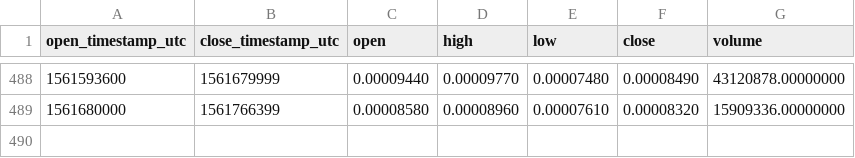
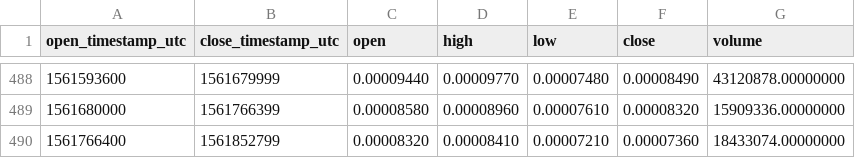
Before and after one commit to cryptobigbro/binance-NCASHBNB, a CSV file: binance-NCASHBNB-1d.csv, drawn as a sheet; only a part is shown, gaps mark what is left out; the diff names each change by its address in the sheet, - before the commit and + after, or states it on an @@ line.

```diff
--- a/binance-NCASHBNB-1d.csv
+++ b/binance-NCASHBNB-1d.csv
+row 490: 1561766400 | 1561852799 | 0.00008320 | 0.00008410 | 0.00007210 | 0.00007360 | 18433074.00000000
```
Also changed, not shown: binance-NCASHBNB-1h.csv.
